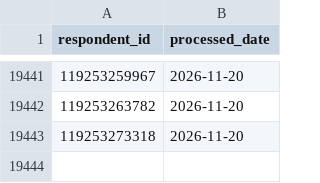
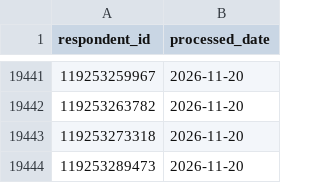
Before and after one commit to NidaAzizMirza/PPFeedback_dashboard, a CSV file: data/processed_ids.csv, drawn as a sheet; only a part is shown, gaps mark what is left out.

```diff
--- a/data/processed_ids.csv
+++ b/data/processed_ids.csv
@@ -19443 +19443,2 @@ respondent_id,processed_date
 119253273318,2026-11-20
+119253289473,2026-11-20
```
Also changed, not shown: 3 other files.
